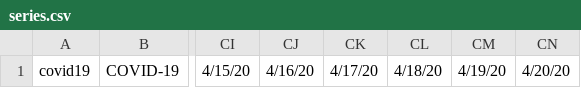
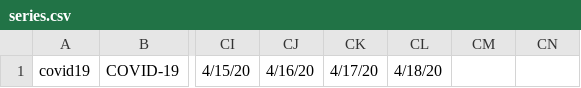
Before and after one commit to jcampos8782/COVID19-API, a CSV file: data/meta/series.csv, drawn as a sheet; only a part is shown, gaps mark what is left out; the diff names each change by its address in the sheet, - before the commit and + after, or states it on an @@ line.

```diff
--- a/data/meta/series.csv
+++ b/data/meta/series.csv
-CM1: 4/19/20
+CM1: (empty)
-CN1: 4/20/20
+CN1: (empty)
```
Also changed, not shown: 16 other files.
